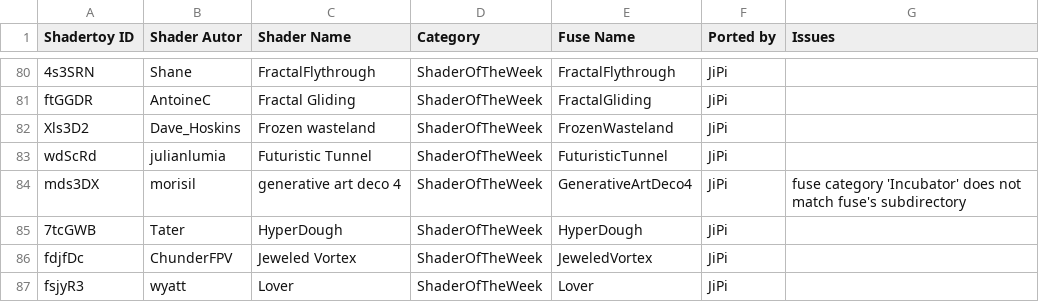
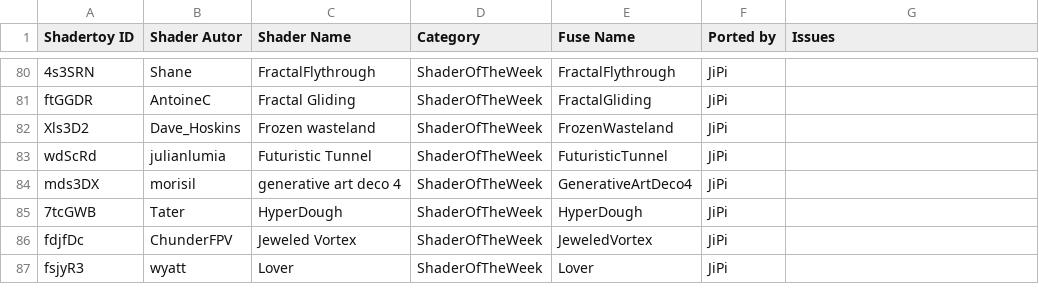
Before and after one commit to nmbr73/Shaderfuse, a CSV file: Shaders.csv, drawn as a sheet; only a part is shown, gaps mark what is left out.

Commit message:
Update Shaders CSV file

```diff
--- a/Shaders.csv
+++ b/Shaders.csv
@@ -83,3 +83,3 @@ Shadertoy ID,Shader Autor,Shader Name,Category,Fuse Name,Ported by,Issues
 "wdScRd","julianlumia","Futuristic Tunnel","ShaderOfTheWeek","FuturisticTunnel","JiPi",""
-"mds3DX","morisil","generative art deco 4","ShaderOfTheWeek","GenerativeArtDeco4","JiPi","fuse category 'Incubator' does not match fuse's subdirectory"
+"mds3DX","morisil","generative art deco 4","ShaderOfTheWeek","GenerativeArtDeco4","JiPi",""
 "7tcGWB","Tater","HyperDough","ShaderOfTheWeek","HyperDough","JiPi",""
```
